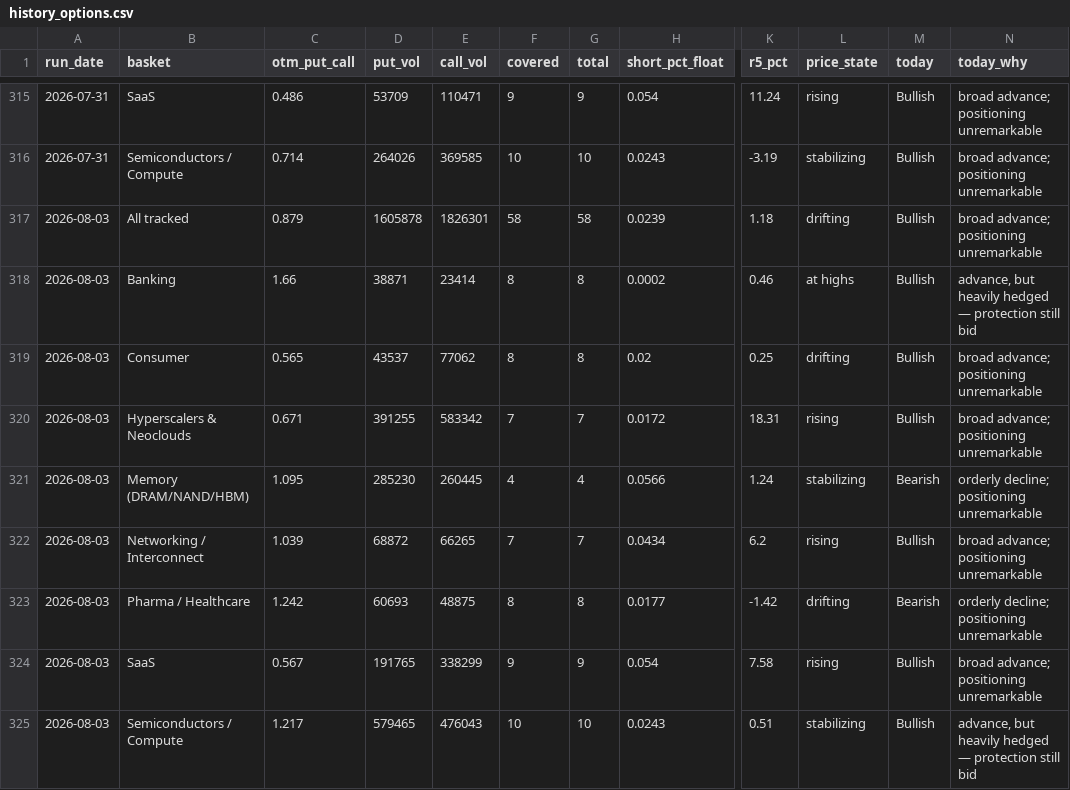
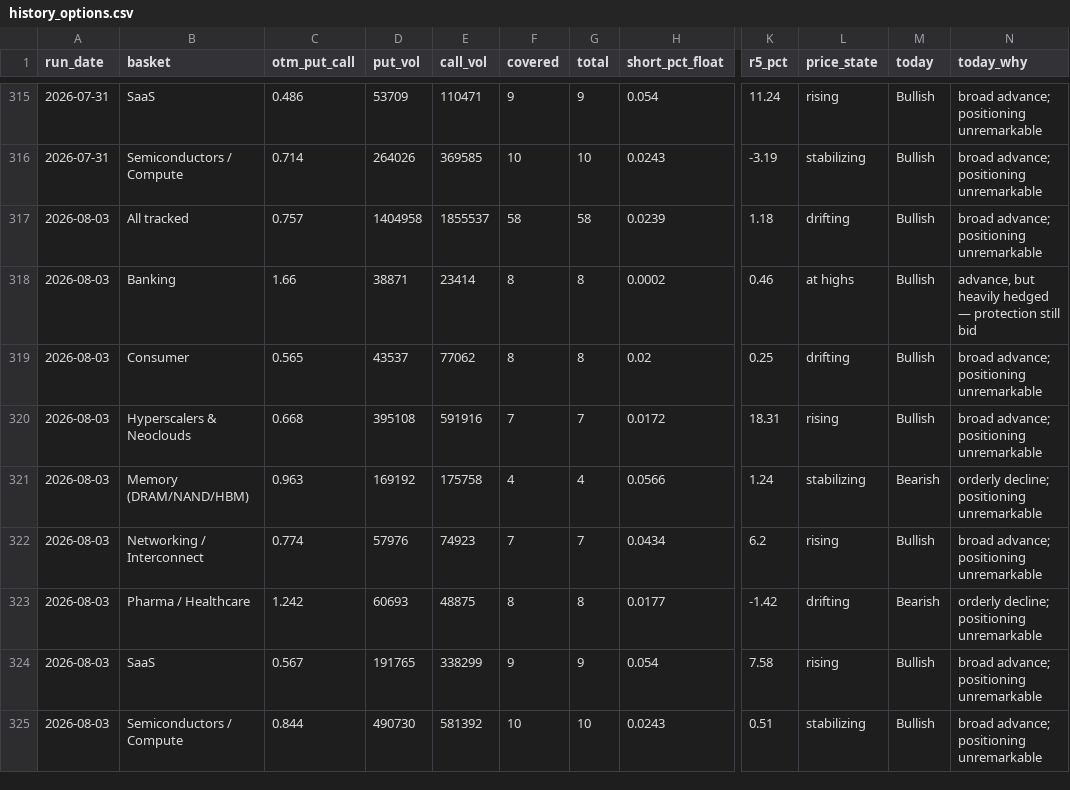
Before and after one commit to saumikvij-gif/Market-Summary-Bot, a CSV file: history_options.csv, drawn as a sheet; only a part is shown, gaps mark what is left out; the diff names each change by its address in the sheet, - before the commit and + after, or states it on an @@ line.

```diff
--- a/history_options.csv
+++ b/history_options.csv
-C317 (otm_put_call): 0.879
+C317 (otm_put_call): 0.757
-D317 (put_vol): 1605878
+D317 (put_vol): 1404958
-E317 (call_vol): 1826301
+E317 (call_vol): 1855537
-C320 (otm_put_call): 0.671
+C320 (otm_put_call): 0.668
-D320 (put_vol): 391255
+D320 (put_vol): 395108
-E320 (call_vol): 583342
+E320 (call_vol): 591916
-C321 (otm_put_call): 1.095
+C321 (otm_put_call): 0.963
-D321 (put_vol): 285230
+D321 (put_vol): 169192
-E321 (call_vol): 260445
+E321 (call_vol): 175758
-C322 (otm_put_call): 1.039
+C322 (otm_put_call): 0.774
-D322 (put_vol): 68872
+D322 (put_vol): 57976
-E322 (call_vol): 66265
+E322 (call_vol): 74923
-C325 (otm_put_call): 1.217
+C325 (otm_put_call): 0.844
-D325 (put_vol): 579465
+D325 (put_vol): 490730
-E325 (call_vol): 476043
+E325 (call_vol): 581392
-N325 (today_why): advance, but heavily hedged — protection still bid
+N325 (today_why): broad advance; positioning unremarkable
```
Also changed, not shown: history_quotes.csv, history_summaries.csv, 2 other files.
